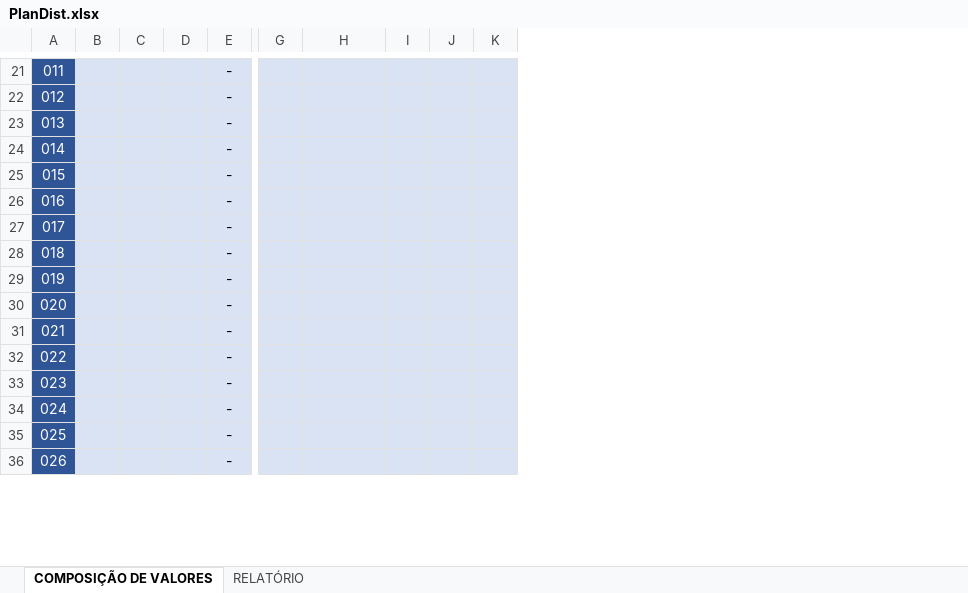
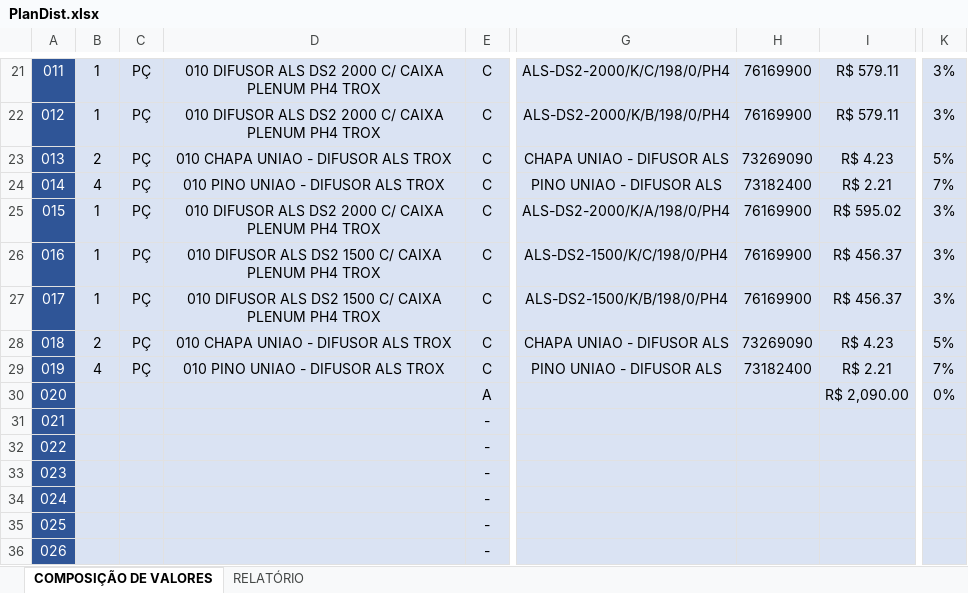
Before and after one commit to ArthurMaciell/CORE, an Excel workbook: PlanDist.xlsx, sheet COMPOSIÇÃO DE VALORES, drawn as a sheet; only a part is shown, gaps mark what is left out; values as stored, in another font and other column widths than the file's, no borders; charts and pictures not drawn; removed rows and columns are numbered as before the commit, all else as after; the diff covers the shown part only; the diff names each change by its address in the sheet, - before the commit and + after, or states it on an @@ line.

```diff
--- a/PlanDist.xlsx (sheet COMPOSIÇÃO DE VALORES)
+++ b/PlanDist.xlsx (sheet COMPOSIÇÃO DE VALORES)
-column B, empty
+column B, rows 21-29: 1 | 1 | 2 | 4 | 1 | 1 | 1 | 2 | 4
-column D, empty
+column D, rows 21-29: 010 DIFUSOR ALS DS2 2000 C/ CAIXA PLENUM PH4 TROX | 010 DIFUSOR ALS DS2 2000 C/ CAIXA PLENUM PH4 TROX | 010 CHAPA UNIAO - DIFUSOR ALS TROX | 010 PINO UNIAO - DIFUSOR ALS TROX | 010 DIFUSOR ALS DS2 2000 C/ CAIXA PLENUM PH4 TROX | 010 DIFUSOR ALS DS2 1500 C/ CAIXA PLENUM PH4 TROX | 010 DIFUSOR ALS DS2 1500 C/ CAIXA PLENUM PH4 TROX | 010 CHAPA UNIAO - DIFUSOR ALS TROX | 010 PINO UNIAO - DIFUSOR ALS TROX
-column G, empty
+column G, rows 21-29: ALS-DS2-2000/K/C/198/0/PH4 | ALS-DS2-2000/K/B/198/0/PH4 | CHAPA UNIAO - DIFUSOR ALS | PINO UNIAO - DIFUSOR ALS | ALS-DS2-2000/K/A/198/0/PH4 | ALS-DS2-1500/K/C/198/0/PH4 | ALS-DS2-1500/K/B/198/0/PH4 | CHAPA UNIAO - DIFUSOR ALS | PINO UNIAO - DIFUSOR ALS
-column I, empty
-column J, empty
+column I, rows 21-30: R$ 579.11 | R$ 579.11 | R$ 4.23 | R$ 2.21 | R$ 595.02 | R$ 456.37 | R$ 456.37 | R$ 4.23 | R$ 2.21 | R$ 2,090.00
-C21:C29: (empty)
+C21:C29: PÇ
-E21:E29: -
+E21:E29: C
-H21:H22: (empty)
+H21:H22: 76169900
-K21:K22: (empty)
+K21:K22: 3%
-H23: (empty)
+H23: 73269090
-K23: (empty)
+K23: 5%
-H24: (empty)
+H24: 73182400
-K24: (empty)
+K24: 7%
-H25:H27: (empty)
+H25:H27: 76169900
-K25:K27: (empty)
+K25:K27: 3%
-H28: (empty)
+H28: 73269090
-K28: (empty)
+K28: 5%
-H29: (empty)
+H29: 73182400
-K29: (empty)
+K29: 7%
-E30: -
+E30: A
-K30: (empty)
+K30: 0%
```
Also changed, not shown: 20 added columns, 39 edited cells and cell formats elsewhere in this sheet, sheet RELATÓRIO, hidden cells, charts or pictures, 1 other file.
